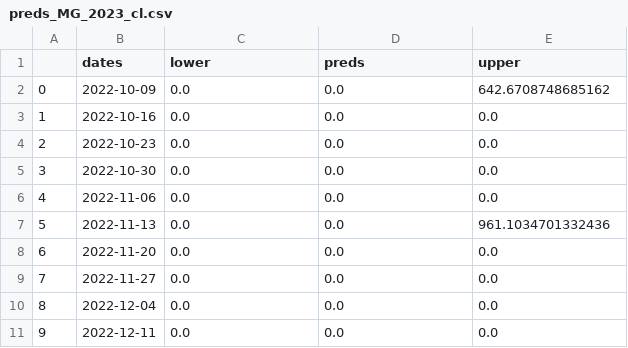
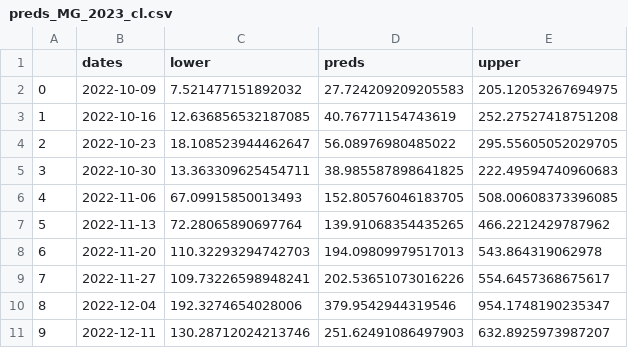
Before and after one commit to eduardocorrearaujo/lstm_transf_to_state, a CSV file: predictions/preds_MG_2023_cl.csv, drawn as a sheet; only a part is shown; the diff covers the shown part only.

```diff
--- a/predictions/preds_MG_2023_cl.csv
+++ b/predictions/preds_MG_2023_cl.csv
@@ -1,11 +1,11 @@
 ,dates,lower,preds,upper
-0,2022-10-09,0.0,0.0,642.6708748685162
-1,2022-10-16,0.0,0.0,0.0
-2,2022-10-23,0.0,0.0,0.0
-3,2022-10-30,0.0,0.0,0.0
-4,2022-11-06,0.0,0.0,0.0
-5,2022-11-13,0.0,0.0,961.1034701332436
-6,2022-11-20,0.0,0.0,0.0
-7,2022-11-27,0.0,0.0,0.0
-8,2022-12-04,0.0,0.0,0.0
-9,2022-12-11,0.0,0.0,0.0
+0,2022-10-09,7.521477151892032,27.724209209205583,205.12053267694975
+1,2022-10-16,12.636856532187085,40.76771154743619,252.27527418751208
+2,2022-10-23,18.108523944462647,56.08976980485022,295.55605052029705
+3,2022-10-30,13.363309625454711,38.985587898641825,222.49594740960683
+4,2022-11-06,67.09915850013493,152.80576046183705,508.00608373396085
+5,2022-11-13,72.28065890697764,139.91068354435265,466.2212429787962
+6,2022-11-20,110.32293294742703,194.09809979517013,543.864319062978
+7,2022-11-27,109.73226598948241,202.53651073016226,554.6457368675617
+8,2022-12-04,192.3274654028006,379.9542944319546,954.1748190235347
+9,2022-12-11,130.28712024213746,251.62491086497903,632.8925973987207
```
Also changed, not shown: 126 edited cells elsewhere in this file, predictions/preds_MG_2024_cl.csv, 17 other files.
